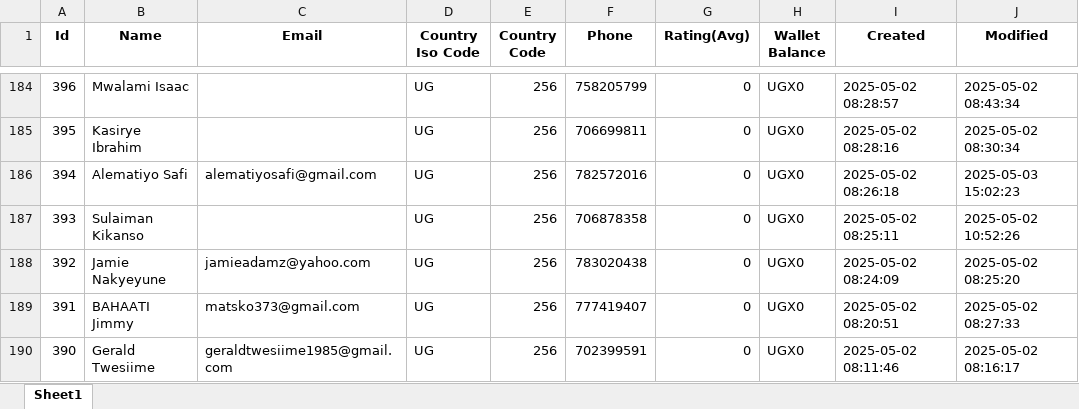
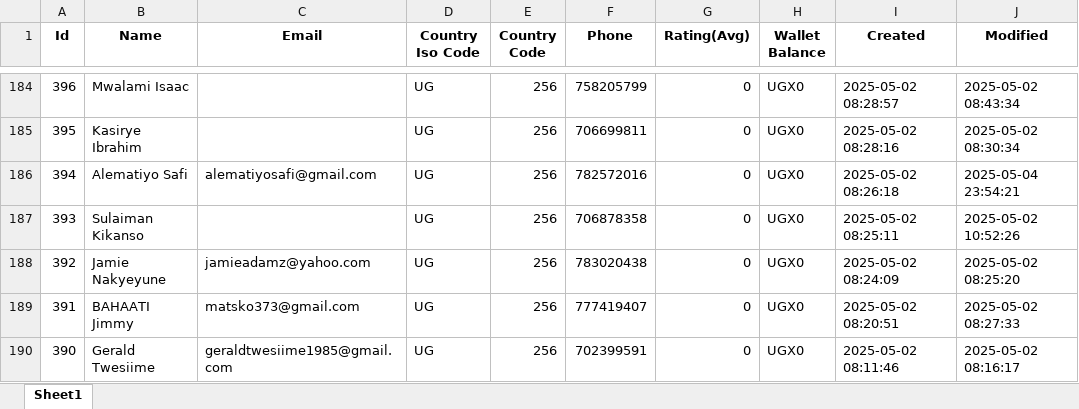
Before and after one commit to melchs22/testapp, an Excel workbook: PASSENGERS.xlsx, sheet Sheet1, drawn as a sheet; only a part is shown, gaps mark what is left out; values as stored, in another font and other column widths than the file's, no borders; the diff names each change by its address in the sheet, - before the commit and + after, or states it on an @@ line.

```diff
--- a/PASSENGERS.xlsx (sheet Sheet1)
+++ b/PASSENGERS.xlsx (sheet Sheet1)
-J186 (Modified): 2025-05-03 15:02:23
+J186 (Modified): 2025-05-04 23:54:21
```
Also changed, not shown: BEER.xlsx, DRIVERS.xlsx, 1 other file.
